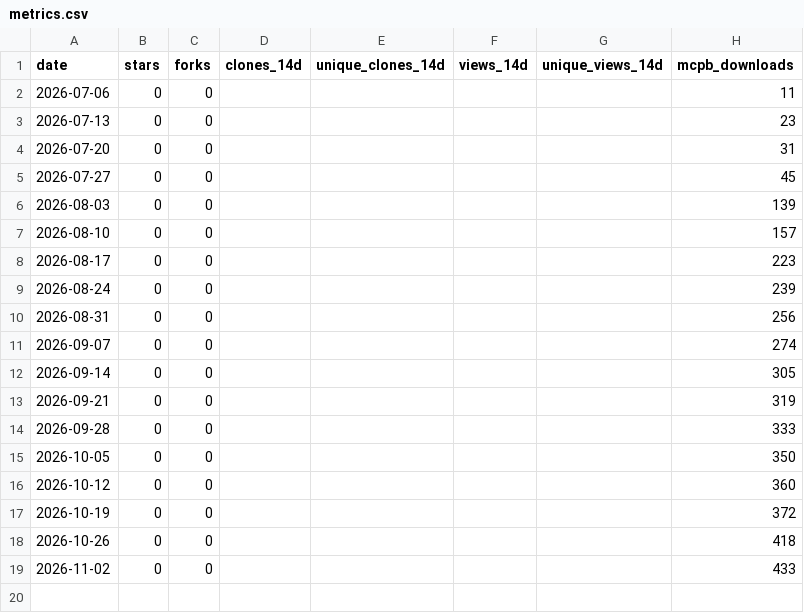
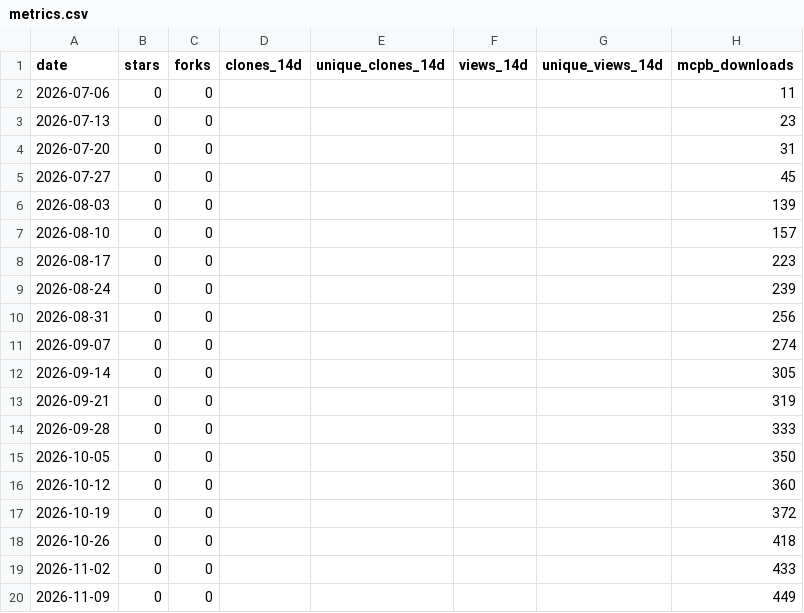
Before and after one commit to GhostlyGawd/engineering-board, a CSV file: docs/metrics.csv, drawn as a sheet.

```diff
--- a/docs/metrics.csv
+++ b/docs/metrics.csv
@@ -19 +19,2 @@ date,stars,forks,clones_14d,unique_clones_14d,views_14d,unique_views_14d,mcpb_do
 2026-11-02,0,0,,,,,433
+2026-11-09,0,0,,,,,449
```
